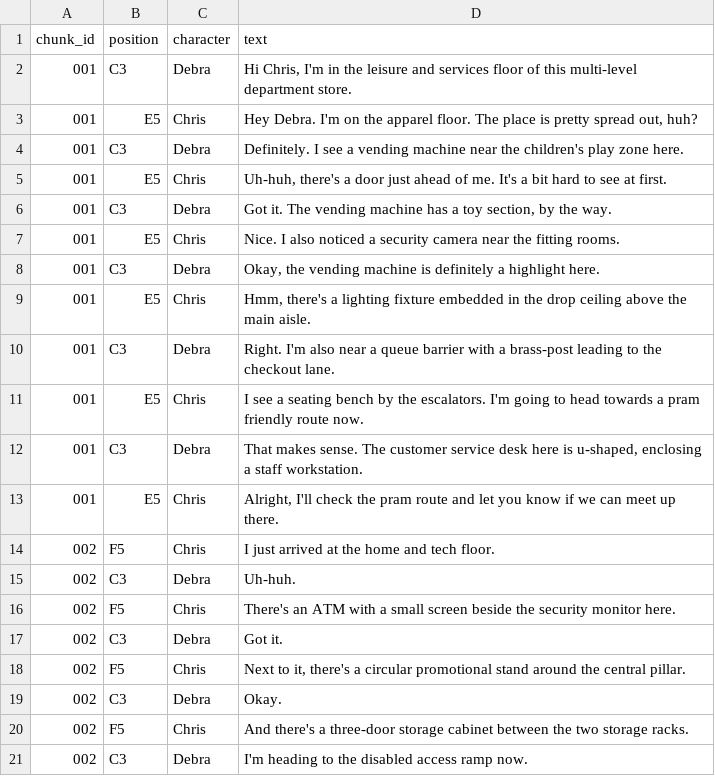
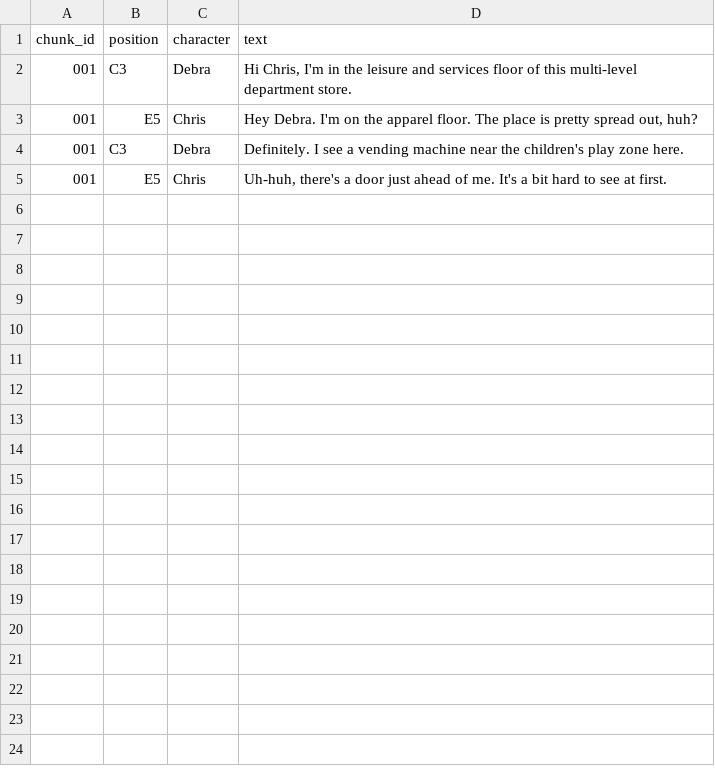
Before and after one commit to r3lativo/ground_sketching, a CSV file: data/mini.csv, drawn as a sheet; the diff names each change by its address in the sheet, - before the commit and + after, or states it on an @@ line.

```diff
--- a/data/mini.csv
+++ b/data/mini.csv
-row 6: 001 | C3 | Debra | Got it. The vending machine has a toy section, by the way.
-row 7: 001 | E5 | Chris | Nice. I also noticed a security camera near the fitting rooms.
-row 8: 001 | C3 | Debra | Okay, the vending machine is definitely a highlight here.
-row 9: 001 | E5 | Chris | Hmm, there's a lighting fixture embedded in the drop ceiling above the main aisle.
-row 10: 001 | C3 | Debra | Right. I'm also near a queue barrier with a brass-post leading to the checkout lane.
-row 11: 001 | E5 | Chris | I see a seating bench by the escalators. I'm going to head towards a pram friendly route now.
-row 12: 001 | C3 | Debra | That makes sense. The customer service desk here is u-shaped, enclosing a staff workstation.
-row 13: 001 | E5 | Chris | Alright, I'll check the pram route and let you know if we can meet up there.
-row 14: 002 | F5 | Chris | I just arrived at the home and tech floor.
-row 15: 002 | C3 | Debra | Uh-huh.
-row 16: 002 | F5 | Chris | There's an ATM with a small screen beside the security monitor here.
-row 17: 002 | C3 | Debra | Got it.
-row 18: 002 | F5 | Chris | Next to it, there's a circular promotional stand around the central pillar.
-row 19: 002 | C3 | Debra | Okay.
-row 20: 002 | F5 | Chris | And there's a three-door storage cabinet between the two storage racks.
-row 21: 002 | C3 | Debra | I'm heading to the disabled access ramp now.
```
Also changed, not shown: 8 other files.
